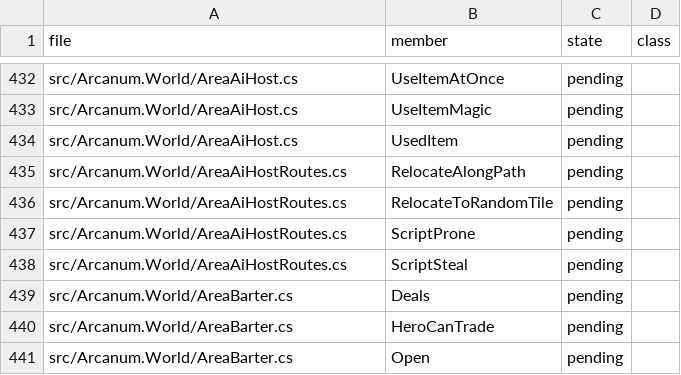
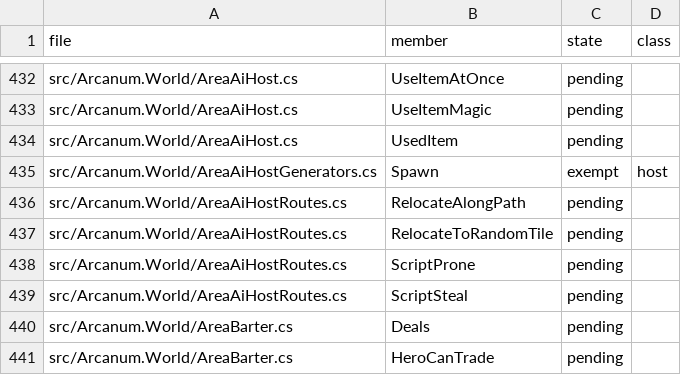
Before and after one commit to Simarglok/arcanum-steamwoven, a CSV file: docs/verification/address-methods.csv, drawn as a sheet; only a part is shown, gaps mark what is left out; the shorter side is filled out with more unchanged rows; the diff names each change by its address in the sheet, - before the commit and + after, or states it on an @@ line.

```diff
--- a/docs/verification/address-methods.csv
+++ b/docs/verification/address-methods.csv
+row 435: src/Arcanum.World/AreaAiHostGenerators.cs | Spawn | exempt | host
```
